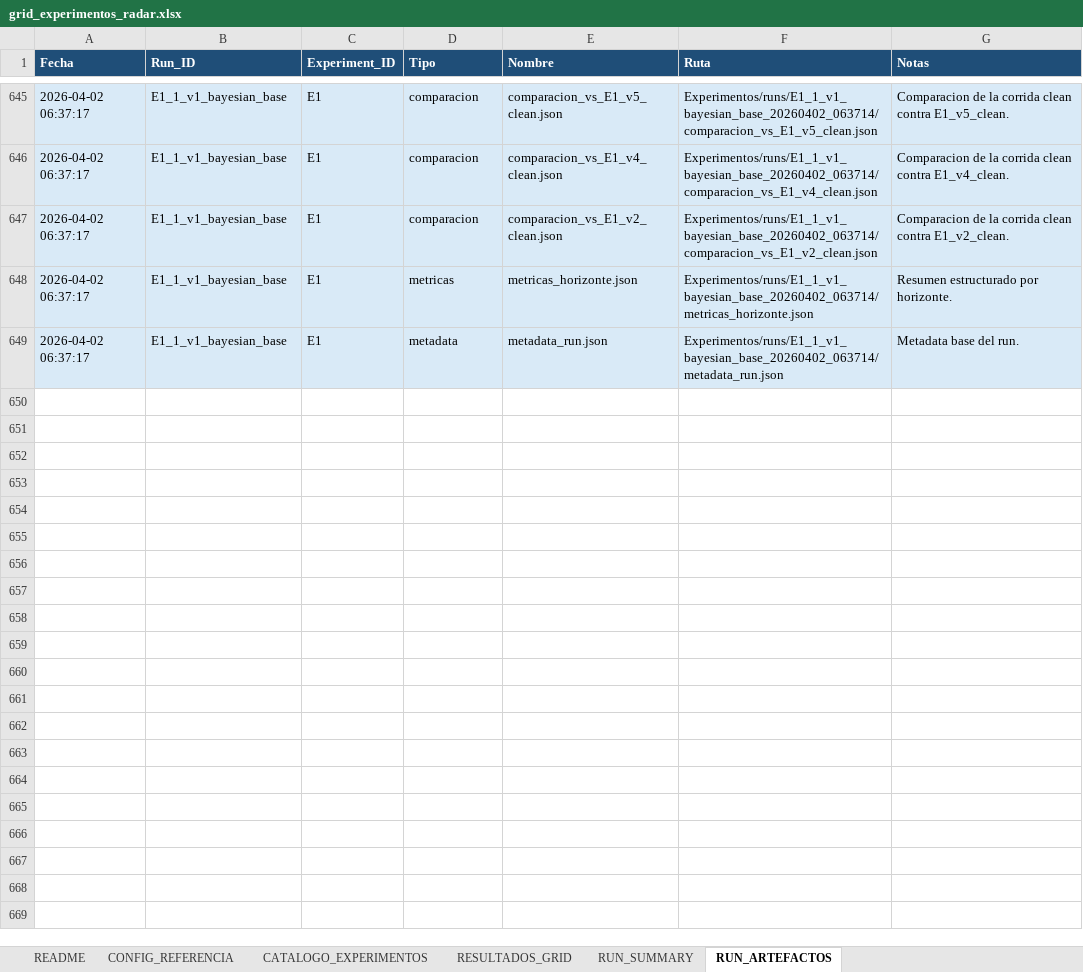
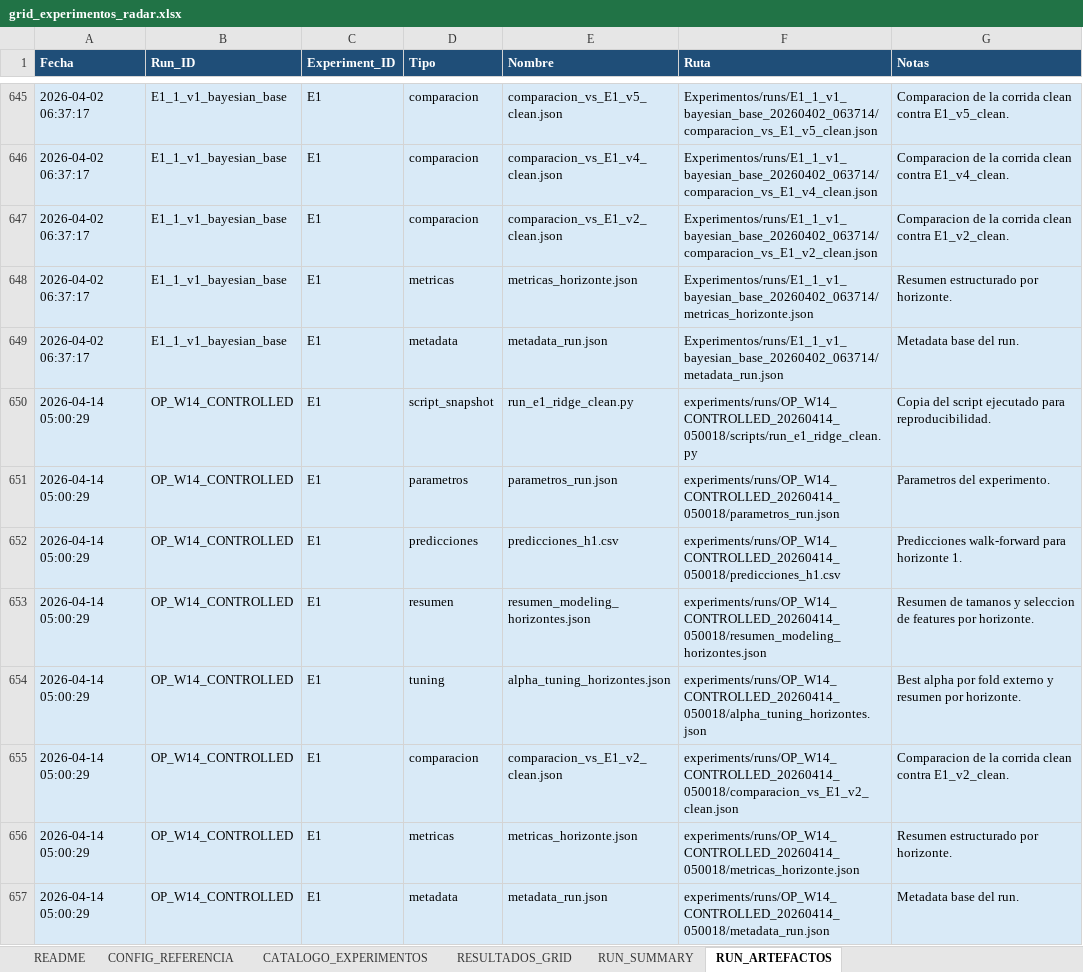
Before and after one commit to Eallier73/RAdAR, an Excel workbook: experiments/audit/grid_experimentos_radar.xlsx, sheet RUN_ARTEFACTOS, drawn as a sheet; only a part is shown, gaps mark what is left out; values as stored, in another font and other column widths than the file's, no borders; the diff names each change by its address in the sheet, - before the commit and + after, or states it on an @@ line.

```diff
--- a/experiments/audit/grid_experimentos_radar.xlsx (sheet RUN_ARTEFACTOS)
+++ b/experiments/audit/grid_experimentos_radar.xlsx (sheet RUN_ARTEFACTOS)
+row 650: 2026-04-14 05:00:29 | OP_W14_CONTROLLED | E1 | script_snapshot | run_e1_ridge_clean.py | experiments/runs/OP_W14_CONTROLLED_20260414_050018/scripts/run_e1_ridge_clean.py | Copia del script ejecutado para reproducibilidad.
+row 651: 2026-04-14 05:00:29 | OP_W14_CONTROLLED | E1 | parametros | parametros_run.json | experiments/runs/OP_W14_CONTROLLED_20260414_050018/parametros_run.json | Parametros del experimento.
+row 652: 2026-04-14 05:00:29 | OP_W14_CONTROLLED | E1 | predicciones | predicciones_h1.csv | experiments/runs/OP_W14_CONTROLLED_20260414_050018/predicciones_h1.csv | Predicciones walk-forward para horizonte 1.
+row 653: 2026-04-14 05:00:29 | OP_W14_CONTROLLED | E1 | resumen | resumen_modeling_horizontes.json | experiments/runs/OP_W14_CONTROLLED_20260414_050018/resumen_modeling_horizontes.json | Resumen de tamanos y seleccion de features por horizonte.
+row 654: 2026-04-14 05:00:29 | OP_W14_CONTROLLED | E1 | tuning | alpha_tuning_horizontes.json | experiments/runs/OP_W14_CONTROLLED_20260414_050018/alpha_tuning_horizontes.json | Best alpha por fold externo y resumen por horizonte.
+row 655: 2026-04-14 05:00:29 | OP_W14_CONTROLLED | E1 | comparacion | comparacion_vs_E1_v2_clean.json | experiments/runs/OP_W14_CONTROLLED_20260414_050018/comparacion_vs_E1_v2_clean.json | Comparacion de la corrida clean contra E1_v2_clean.
+row 656: 2026-04-14 05:00:29 | OP_W14_CONTROLLED | E1 | metricas | metricas_horizonte.json | experiments/runs/OP_W14_CONTROLLED_20260414_050018/metricas_horizonte.json | Resumen estructurado por horizonte.
+row 657: 2026-04-14 05:00:29 | OP_W14_CONTROLLED | E1 | metadata | metadata_run.json | experiments/runs/OP_W14_CONTROLLED_20260414_050018/metadata_run.json | Metadata base del run.
```
Also changed, not shown: sheet RESULTADOS_GRID, sheet RUN_SUMMARY, data/processed/modeling/aceptacion_digital_redes_medios_sentimiento_semanal.xlsx, data/processed/modeling/datos_ml_0.xlsx, 46 other files.
